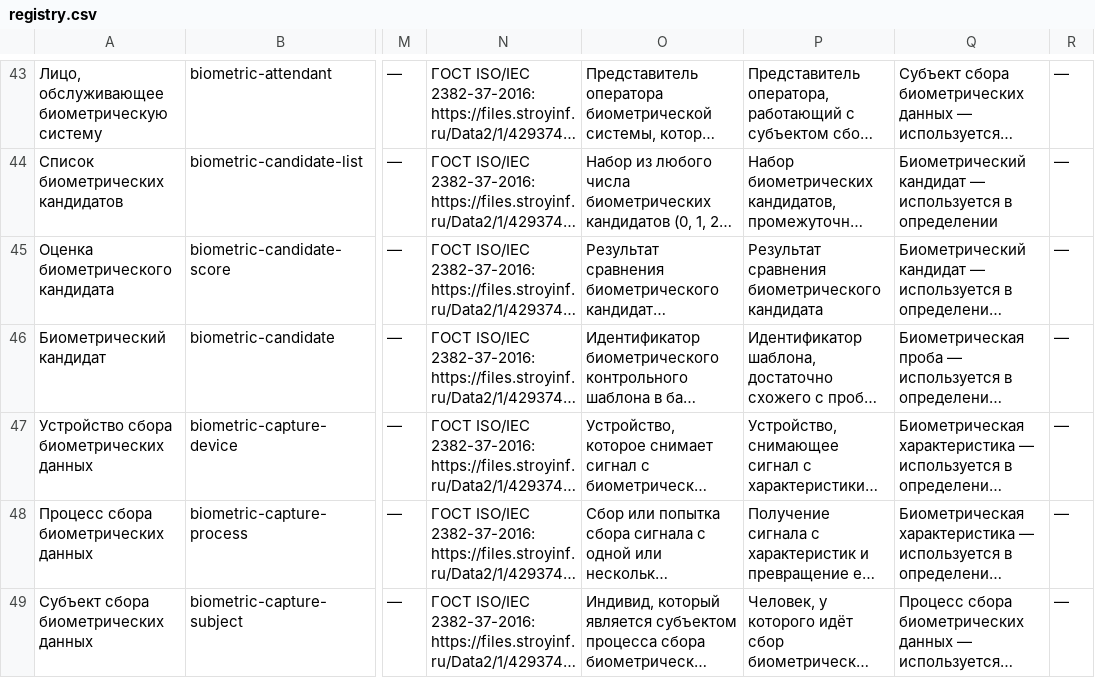
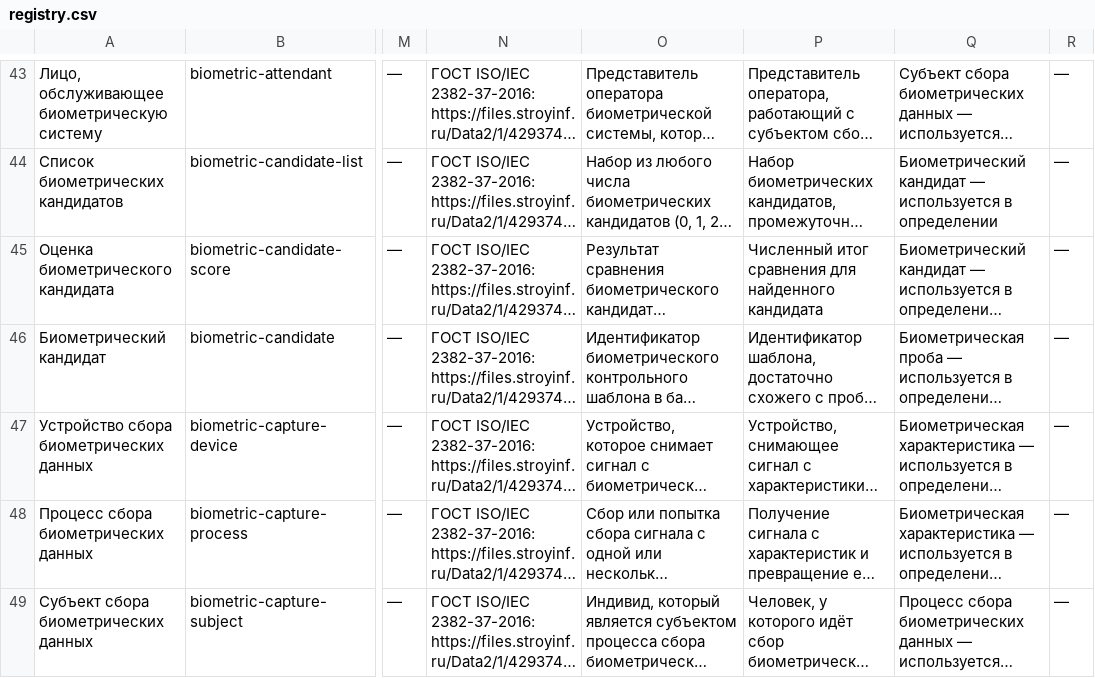
Before and after one commit to psshamshin/Biometric-Terms-Registry, a CSV file: data/out/registry.csv, drawn as a sheet; only a part is shown, gaps mark what is left out; long unchanged cells end in …; the diff names each change by its address in the sheet, - before the commit and + after, or states it on an @@ line.

```diff
--- a/data/out/registry.csv
+++ b/data/out/registry.csv
-P45: Результат сравнения биометрического кандидата
+P45: Численный итог сравнения для найденного кандидата
```
Also changed, not shown: 3 other files.
